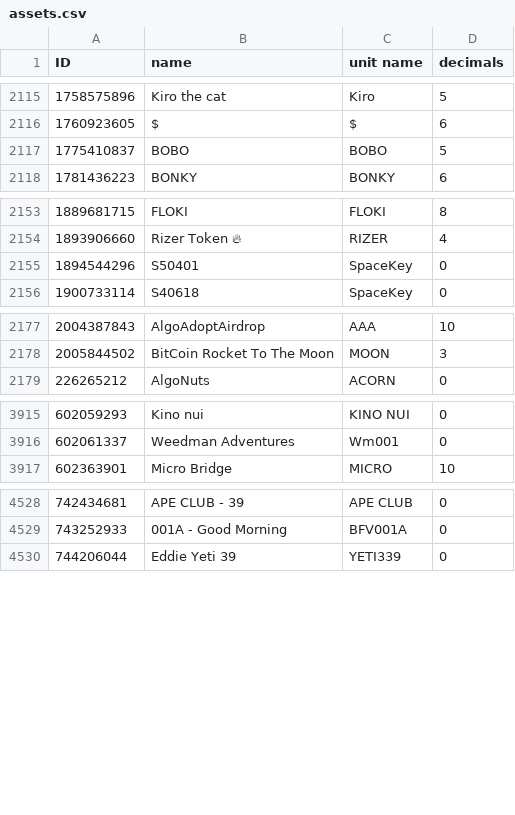
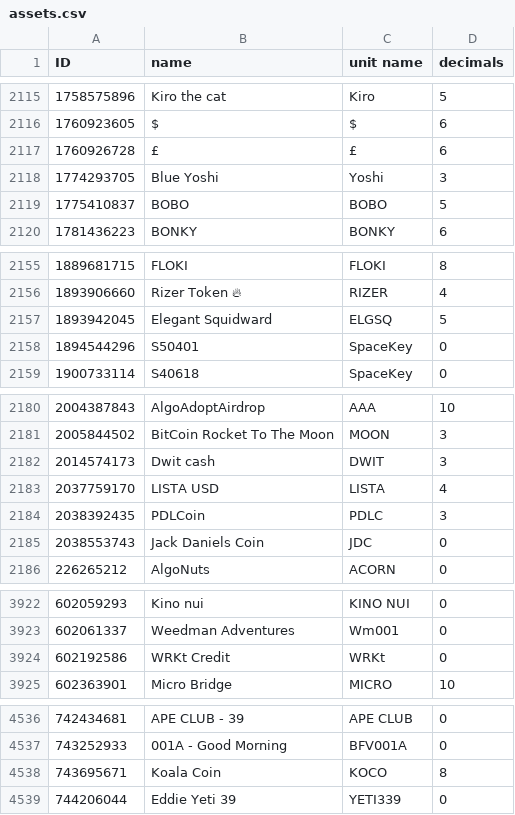
Before and after one commit to HashingSlash/Detechdefi, a CSV file: resources/assets.csv, drawn as a sheet; only a part is shown, gaps mark what is left out.

Commit message:
linux test

```diff
--- a/resources/assets.csv
+++ b/resources/assets.csv
@@ -2116,2 +2116,4 @@ ID,name,unit name,decimals
 1760923605,$,$,6
+1760926728,£,£,6
+1774293705,Blue Yoshi,Yoshi,3
 1775410837,BOBO,BOBO,5
@@ -2154,2 +2156,3 @@ ID,name,unit name,decimals
 1893906660,Rizer Token 🔥,RIZER,4
+1893942045,Elegant Squidward,ELGSQ,5
 1894544296,S50401,SpaceKey,0
@@ -2178,2 +2181,6 @@ ID,name,unit name,decimals
 2005844502,BitCoin Rocket To The Moon,MOON,3
+2014574173,Dwit cash,DWIT,3
+2037759170,LISTA USD,LISTA,4
+2038392435,PDLCoin,PDLC,3
+2038553743,Jack Daniels Coin,JDC,0
 226265212,AlgoNuts,ACORN,0
@@ -3916,2 +3923,3 @@ ID,name,unit name,decimals
 602061337,Weedman Adventures,Wm001,0
+602192586,WRKt Credit,WRKt,0
 602363901,Micro Bridge,MICRO,10
@@ -4529,2 +4537,3 @@ ID,name,unit name,decimals
 743252933,001A - Good Morning,BFV001A,0
+743695671,Koala Coin,KOCO,8
 744206044,Eddie Yeti 39,YETI339,0
```
